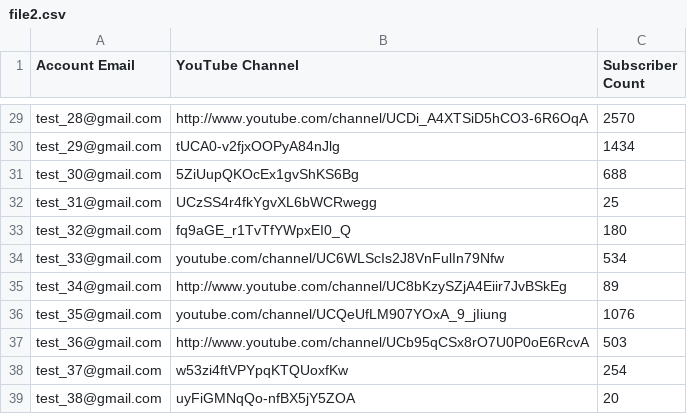
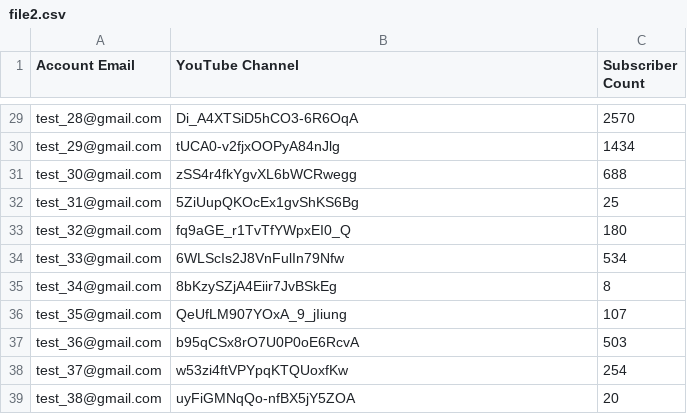
Before and after one commit to inigay/csv_difference, a CSV file: uploads/file2.csv, drawn as a sheet; only a part is shown, gaps mark what is left out; the diff covers the shown part only; the diff names each change by its address in the sheet, - before the commit and + after, or states it on an @@ line.

```diff
--- a/uploads/file2.csv
+++ b/uploads/file2.csv
-B29 (YouTube Channel): http://www.youtube.com/channel/UCDi_A4XTSiD5hCO3-6R6OqA
+B29 (YouTube Channel): Di_A4XTSiD5hCO3-6R6OqA
-B31 (YouTube Channel): 5ZiUupQKOcEx1gvShKS6Bg
+B31 (YouTube Channel): zSS4r4fkYgvXL6bWCRwegg
-B32 (YouTube Channel): UCzSS4r4fkYgvXL6bWCRwegg
+B32 (YouTube Channel): 5ZiUupQKOcEx1gvShKS6Bg
-B34 (YouTube Channel): youtube.com/channel/UC6WLScIs2J8VnFulIn79Nfw
+B34 (YouTube Channel): 6WLScIs2J8VnFulIn79Nfw
-B35 (YouTube Channel): http://www.youtube.com/channel/UC8bKzySZjA4Eiir7JvBSkEg
+B35 (YouTube Channel): 8bKzySZjA4Eiir7JvBSkEg
-C35 (Subscriber Count): 89
+C35 (Subscriber Count): 8
-B36 (YouTube Channel): youtube.com/channel/UCQeUfLM907YOxA_9_jIiung
+B36 (YouTube Channel): QeUfLM907YOxA_9_jIiung
-C36 (Subscriber Count): 1076
+C36 (Subscriber Count): 107
-B37 (YouTube Channel): http://www.youtube.com/channel/UCb95qCSx8rO7U0P0oE6RcvA
+B37 (YouTube Channel): b95qCSx8rO7U0P0oE6RcvA
```
Also changed, not shown: 37 edited cells elsewhere in this file, uploads/file1.csv, 2 other files.
